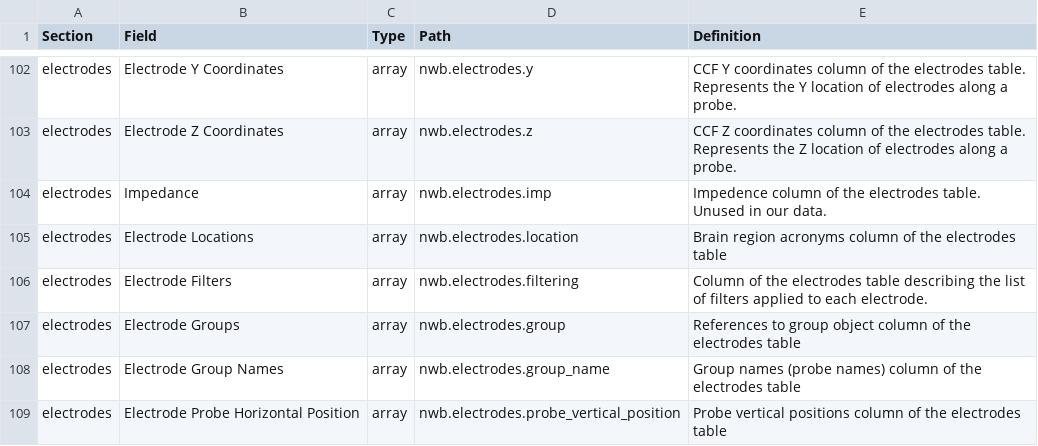
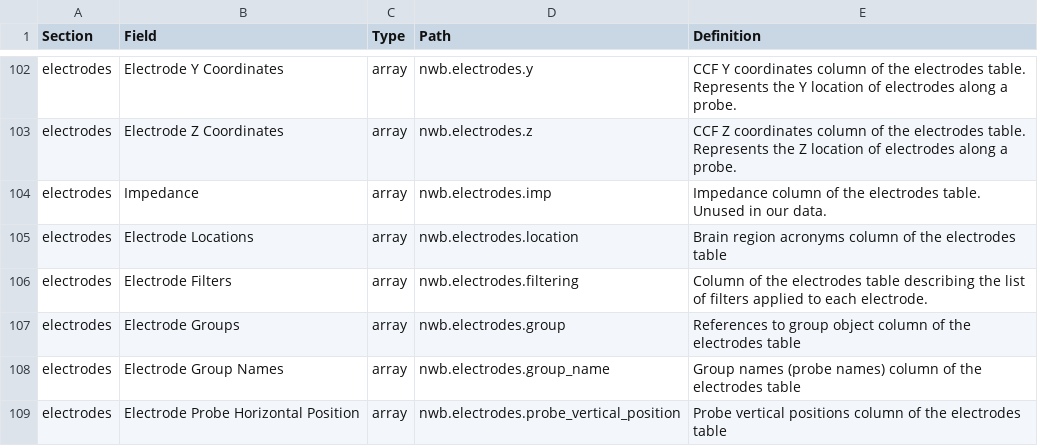
Before and after one commit to AllenInstitute/openscope_databook, a CSV file: data/ecephys_schema.csv, drawn as a sheet; only a part is shown, gaps mark what is left out.

```diff
--- a/data/ecephys_schema.csv
+++ b/data/ecephys_schema.csv
@@ -103,3 +103,3 @@ electrodes,Electrode Y Coordinates,array,nwb.electrodes.y,CCF Y coordinates colu
 electrodes,Electrode Z Coordinates,array,nwb.electrodes.z,CCF Z coordinates column of the electrodes table. Represents the Z location of electrodes along a probe.
-electrodes,Impedance,array,nwb.electrodes.imp,Impedence column of the electrodes table. Unused in our data.
+electrodes,Impedance,array,nwb.electrodes.imp,Impedance column of the electrodes table. Unused in our data.
 electrodes,Electrode Locations,array,nwb.electrodes.location,Brain region acronyms column of the electrodes table
```
Also changed, not shown: 25 other files.
